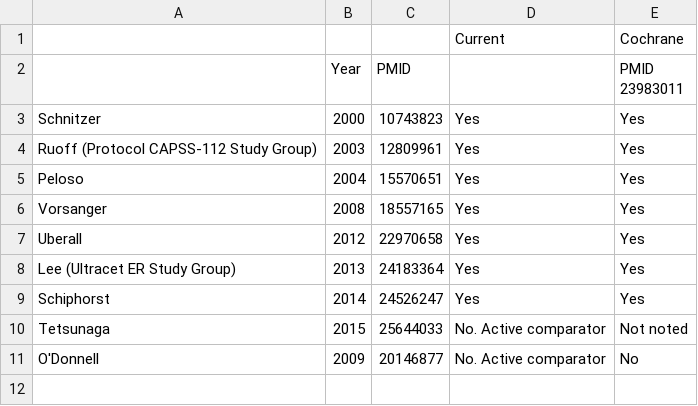
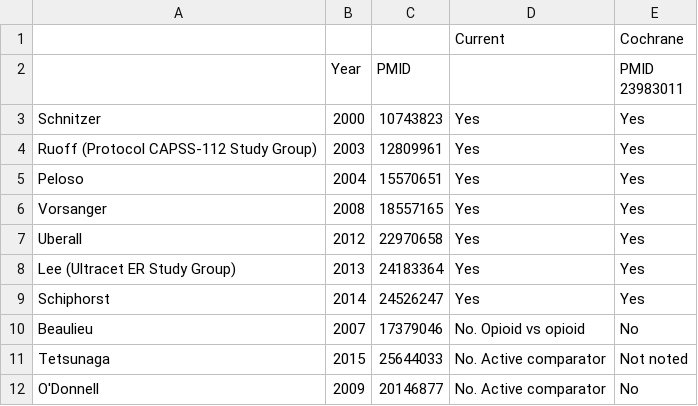
Before and after one commit to openMetaAnalysis/back-pain-chronic-treatment-with-tramadol, a CSV file: reconciliation-tables/Reconciliation of studies. All trials.csv, drawn as a sheet; the diff names each change by its address in the sheet, - before the commit and + after, or states it on an @@ line.

Commit message:
Update Reconciliation of studies. All trials.csv

```diff
--- a/reconciliation-tables/Reconciliation of studies. All trials.csv
+++ b/reconciliation-tables/Reconciliation of studies. All trials.csv
+row 10: Beaulieu | 2007 | 17379046 | No. Opioid vs opioid | No
```
